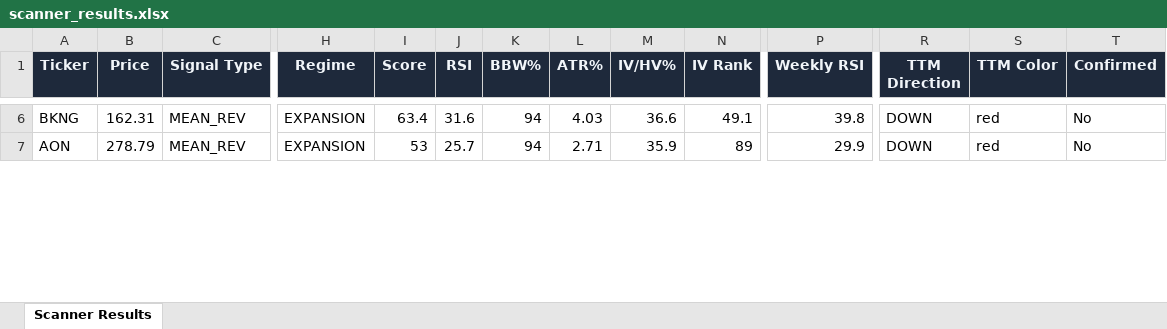
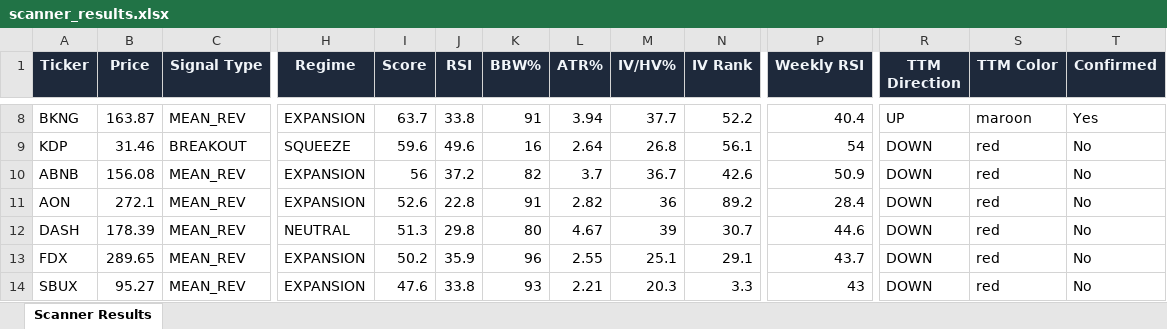
Before and after one commit to 6000rr4n/BM-screener, an Excel workbook: output/scanner_results.xlsx, sheet Scanner Results, drawn as a sheet; only a part is shown, gaps mark what is left out; values as stored, in another font and other column widths than the file's, no borders; addresses are those after the commit; rows hold the shown columns only; the diff covers the shown part only; the diff names each change by its address in the sheet, - before the commit and + after, or states it on an @@ line.

```diff
--- a/output/scanner_results.xlsx (sheet Scanner Results)
+++ b/output/scanner_results.xlsx (sheet Scanner Results)
-B8 (Price): 162.31
+B8 (Price): 163.87
-I8 (Score): 63.4
+I8 (Score): 63.7
-J8 (RSI): 31.6
+J8 (RSI): 33.8
-K8 (BBW%): 94
+K8 (BBW%): 91
-L8 (ATR%): 4.03
+L8 (ATR%): 3.94
-M8 (IV/HV%): 36.6
+M8 (IV/HV%): 37.7
-N8 (IV Rank): 49.1
+N8 (IV Rank): 52.2
-P8 (Weekly RSI): 39.8
+P8 (Weekly RSI): 40.4
-R8 (TTM Direction): DOWN
+R8 (TTM Direction): UP
-S8 (TTM Color): red
+S8 (TTM Color): maroon
-T8 (Confirmed): No
+T8 (Confirmed): Yes
+row 9: KDP | 31.46 | BREAKOUT | SQUEEZE | 59.6 | 49.6 | 16 | 2.64 | 26.8 | 56.1 | 54 | DOWN | red | No
+row 10: ABNB | 156.08 | MEAN_REV | EXPANSION | 56 | 37.2 | 82 | 3.7 | 36.7 | 42.6 | 50.9 | DOWN | red | No
-B11 (Price): 278.79
+B11 (Price): 272.1
-I11 (Score): 53
+I11 (Score): 52.6
-J11 (RSI): 25.7
+J11 (RSI): 22.8
-K11 (BBW%): 94
+K11 (BBW%): 91
-L11 (ATR%): 2.71
+L11 (ATR%): 2.82
-M11 (IV/HV%): 35.9
+M11 (IV/HV%): 36
-N11 (IV Rank): 89
+N11 (IV Rank): 89.2
-P11 (Weekly RSI): 29.9
+P11 (Weekly RSI): 28.4
+row 12: DASH | 178.39 | MEAN_REV | NEUTRAL | 51.3 | 29.8 | 80 | 4.67 | 39 | 30.7 | 44.6 | DOWN | red | No
+row 13: FDX | 289.65 | MEAN_REV | EXPANSION | 50.2 | 35.9 | 96 | 2.55 | 25.1 | 29.1 | 43.7 | DOWN | red | No
+row 14: SBUX | 95.27 | MEAN_REV | EXPANSION | 47.6 | 33.8 | 93 | 2.21 | 20.3 | 3.3 | 43 | DOWN | red | No
```
Also changed, not shown: 5 added rows, 3 removed rows and 91 edited cells elsewhere in this sheet, 1 other file.
